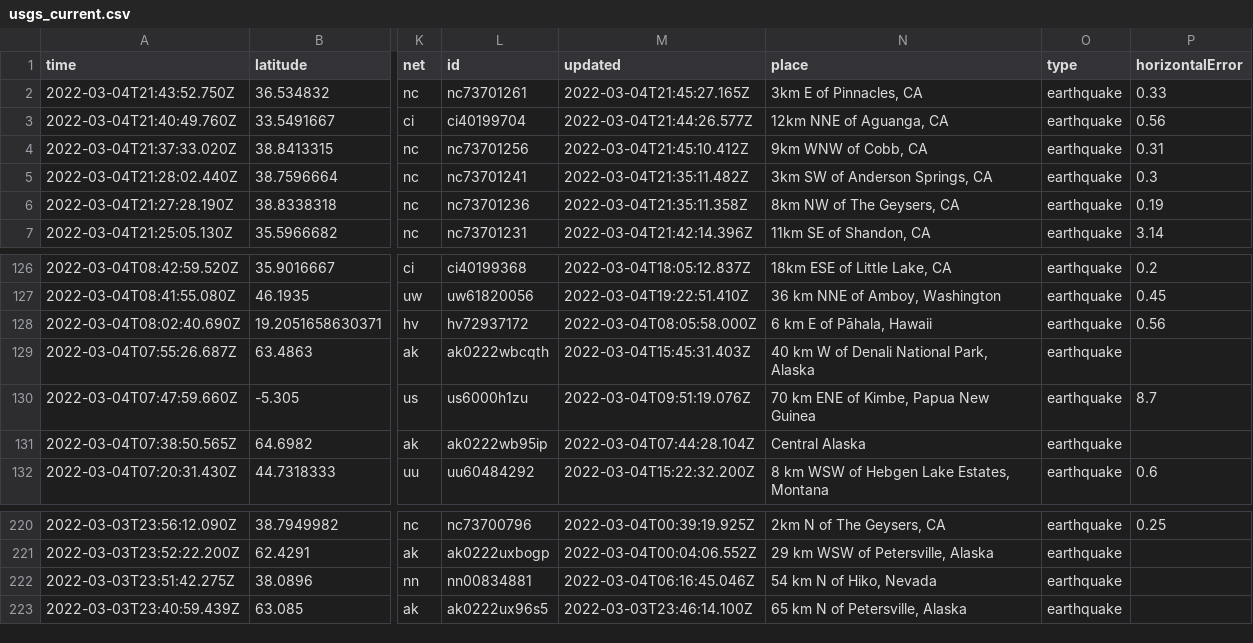
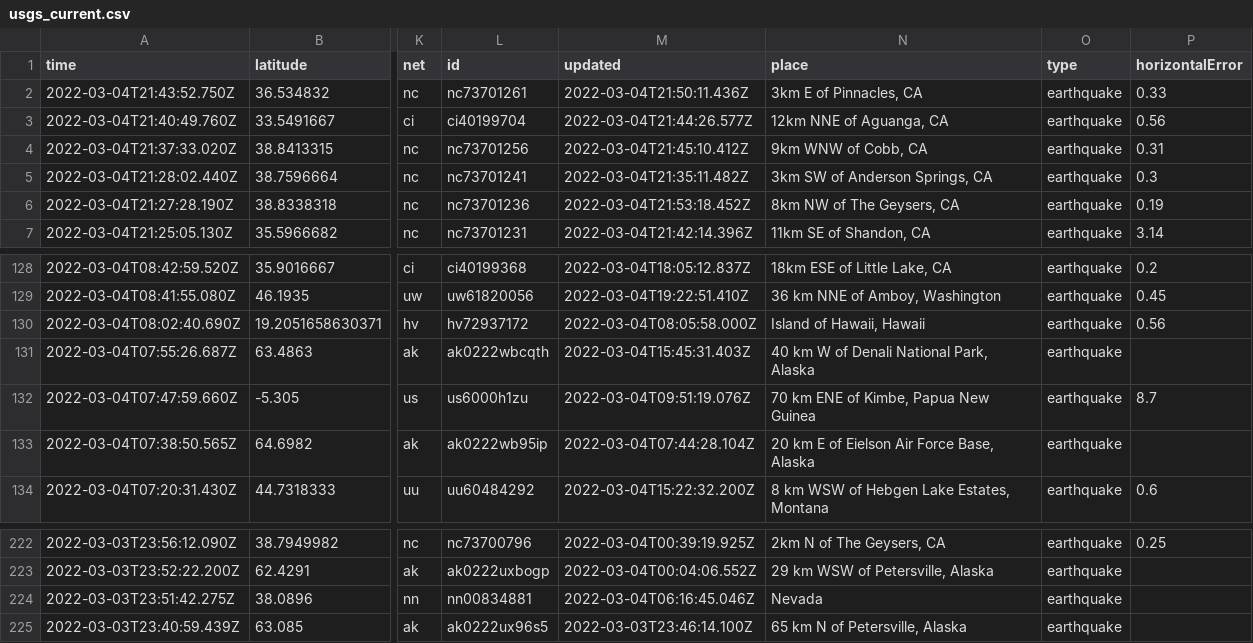
Before and after one commit to sahanasjay/nicar-22-git-actions, a CSV file: usgs_current.csv, drawn as a sheet; only a part is shown, gaps mark what is left out; addresses are those after the commit; the diff covers the shown part only; the diff names each change by its address in the sheet, - before the commit and + after, or states it on an @@ line.

```diff
--- a/usgs_current.csv
+++ b/usgs_current.csv
-M2 (updated): 2022-03-04T21:45:27.165Z
+M2 (updated): 2022-03-04T21:50:11.436Z
-M6 (updated): 2022-03-04T21:35:11.358Z
+M6 (updated): 2022-03-04T21:53:18.452Z
-N130 (place): 6 km E of Pāhala, Hawaii
+N130 (place): Island of Hawaii, Hawaii
-N133 (place): Central Alaska
+N133 (place): 20 km E of Eielson Air Force Base, Alaska
-N224 (place): 54 km N of Hiko, Nevada
+N224 (place): Nevada
```
Also changed, not shown: 2 added rows, 2 removed rows and 4 edited cells elsewhere in this file, usgs_main.csv.
